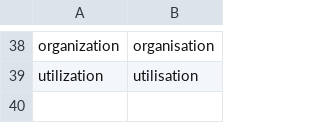
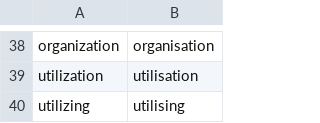
Before and after one commit to jackkimmins/English-Spelling-Converter, a CSV file: wordMappings.csv, drawn as a sheet; only a part is shown, gaps mark what is left out; the diff names each change by its address in the sheet, - before the commit and + after, or states it on an @@ line.

Commit message:
Update wordMappings.csv

```diff
--- a/wordMappings.csv
+++ b/wordMappings.csv
+row 40: utilizing | utilising
```
